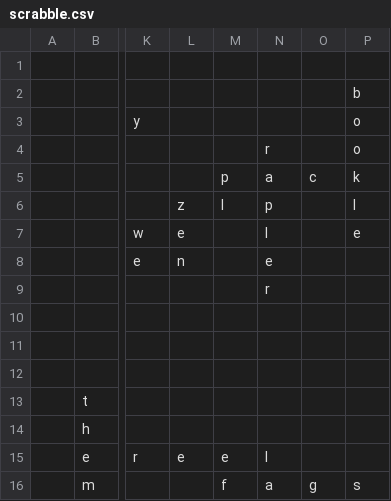
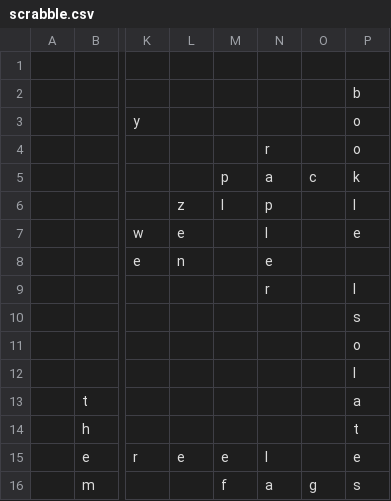
Before and after one commit to daflad/scrabble.nehpets.co.uk, a CSV file: scrabble.csv, drawn as a sheet; only a part is shown, gaps mark what is left out; the diff names each change by its address in the sheet, - before the commit and + after, or states it on an @@ line.

```diff
--- a/scrabble.csv
+++ b/scrabble.csv
-P9: (empty)
+P9: I
-P10: (empty)
+P10: s
-P11: (empty)
+P11: o
-P12: (empty)
+P12: l
-P13: (empty)
+P13: a
-P14: (empty)
+P14: t
-P15: (empty)
+P15: e
```
Also changed, not shown: 1 other file.
